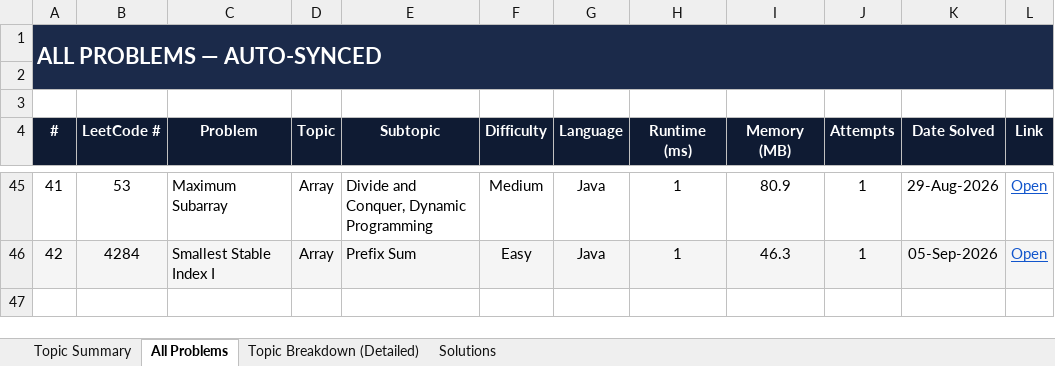
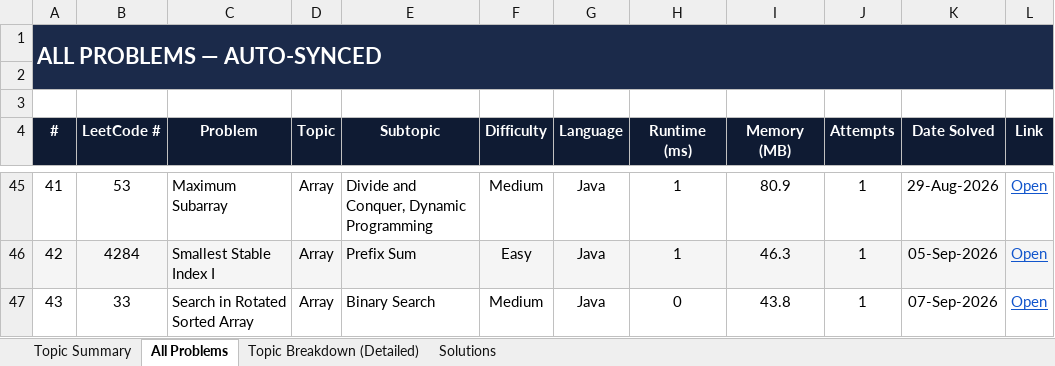
Before and after one commit to jaganathan-v/LeetCode_solutions, an Excel workbook: reports/LeetCode_Analytics.xlsx, sheet All Problems, drawn as a sheet; only a part is shown, gaps mark what is left out; values as stored, in another font and other column widths than the file's, no borders; conditional formats not drawn; the diff names each change by its address in the sheet, - before the commit and + after, or states it on an @@ line.

```diff
--- a/reports/LeetCode_Analytics.xlsx (sheet All Problems)
+++ b/reports/LeetCode_Analytics.xlsx (sheet All Problems)
+row 47: 43 | 33 | Search in Rotated Sorted Array | Array | Binary Search | Medium | Java | 0 | 43.8 | 1 | 07-Sep-2026 | Open
```
Also changed, not shown: sheet Topic Summary, sheet Topic Breakdown (Detailed), sheet Solutions, 1 other file.
